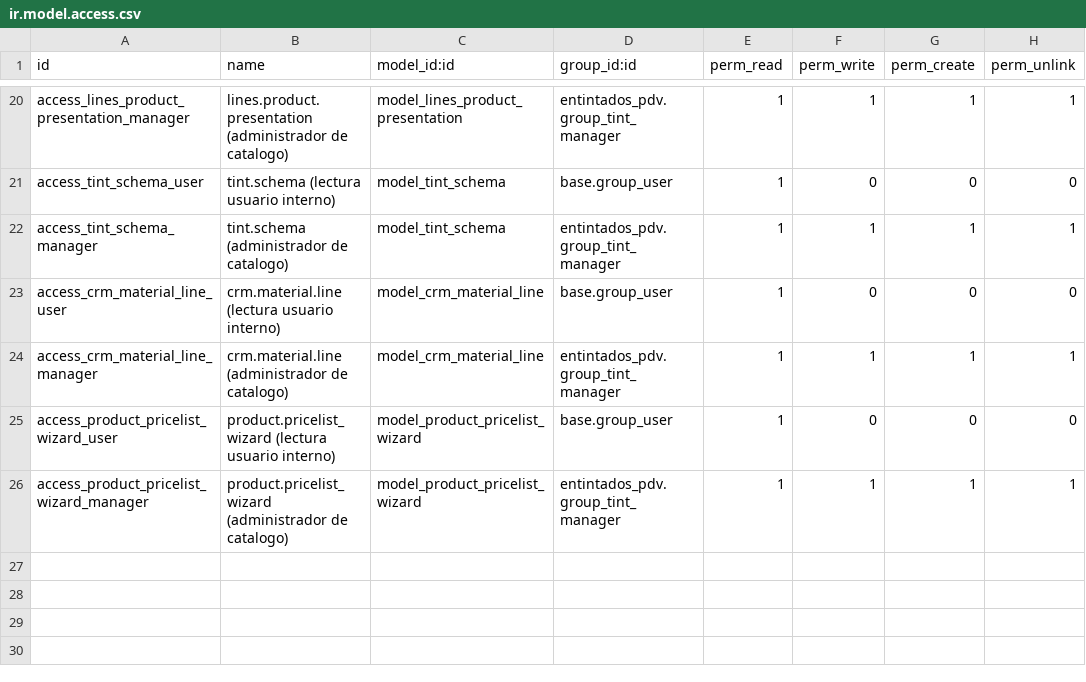
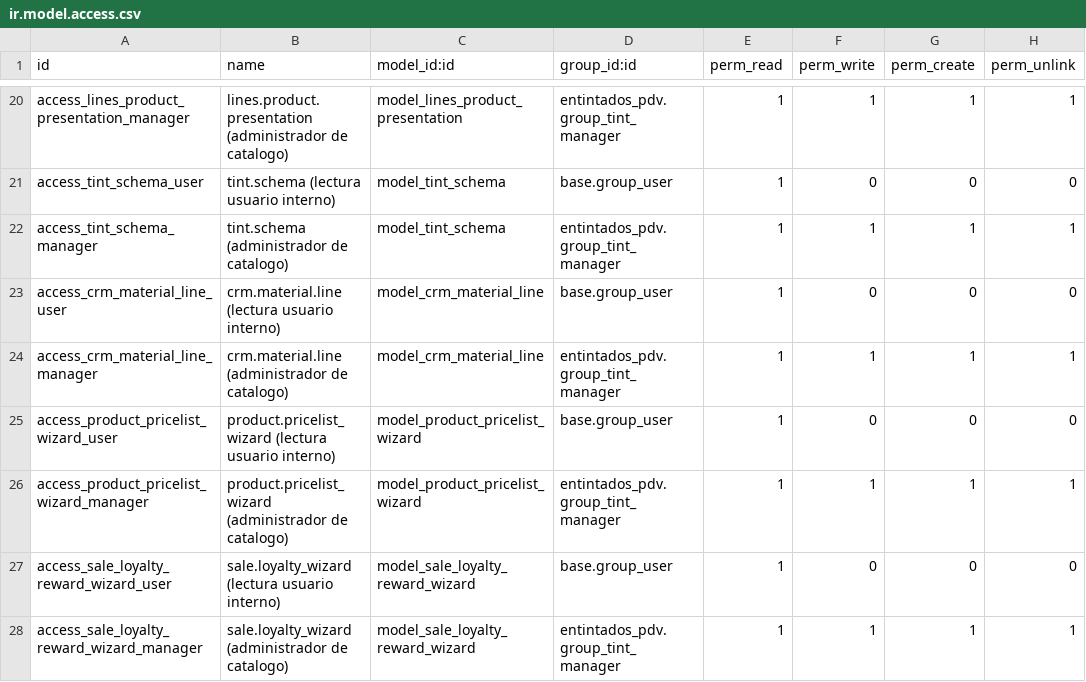
Before and after one commit to Jos3-Lu1s/entintados-pdv, a CSV file: security/ir.model.access.csv, drawn as a sheet; only a part is shown, gaps mark what is left out; the diff names each change by its address in the sheet, - before the commit and + after, or states it on an @@ line.

```diff
--- a/security/ir.model.access.csv
+++ b/security/ir.model.access.csv
+row 27: access_sale_loyalty_reward_wizard_user | sale.loyalty_wizard (lectura usuario interno) | model_sale_loyalty_reward_wizard | base.group_user | 1 | 0 | 0 | 0
+row 28: access_sale_loyalty_reward_wizard_manager | sale.loyalty_wizard (administrador de catalogo) | model_sale_loyalty_reward_wizard | entintados_pdv.group_tint_manager | 1 | 1 | 1 | 1
```
Also changed, not shown: 5 other files.
